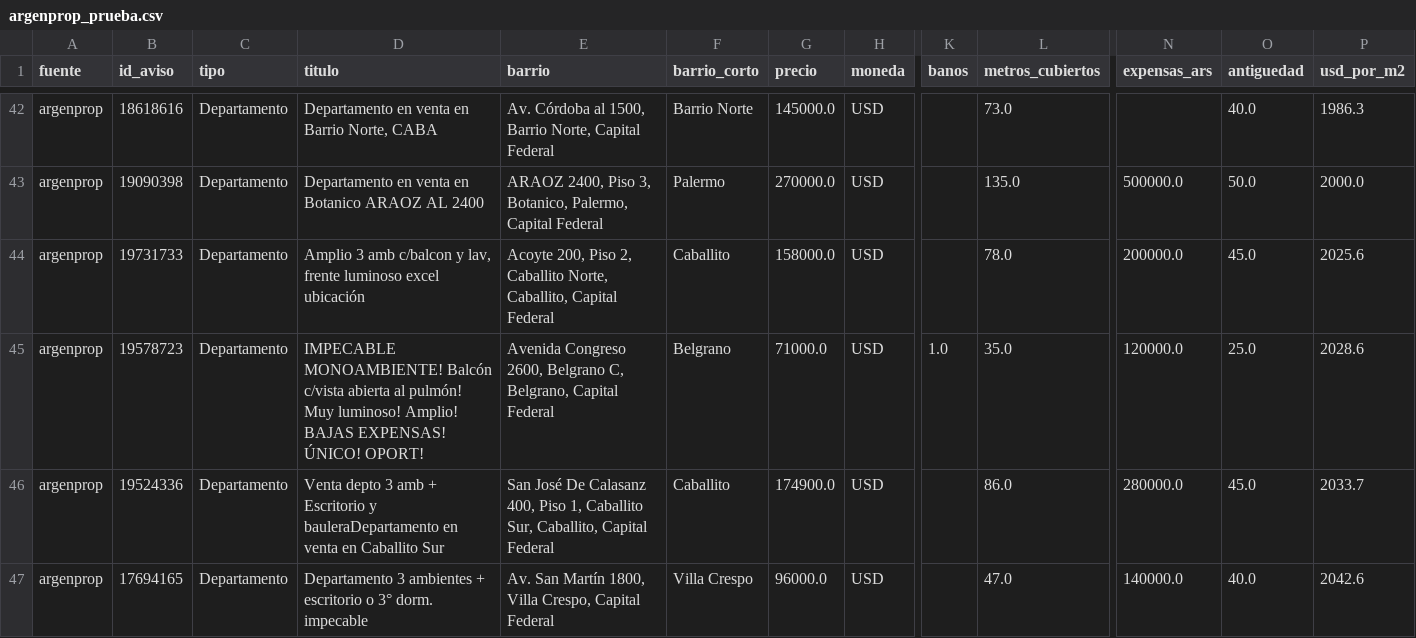
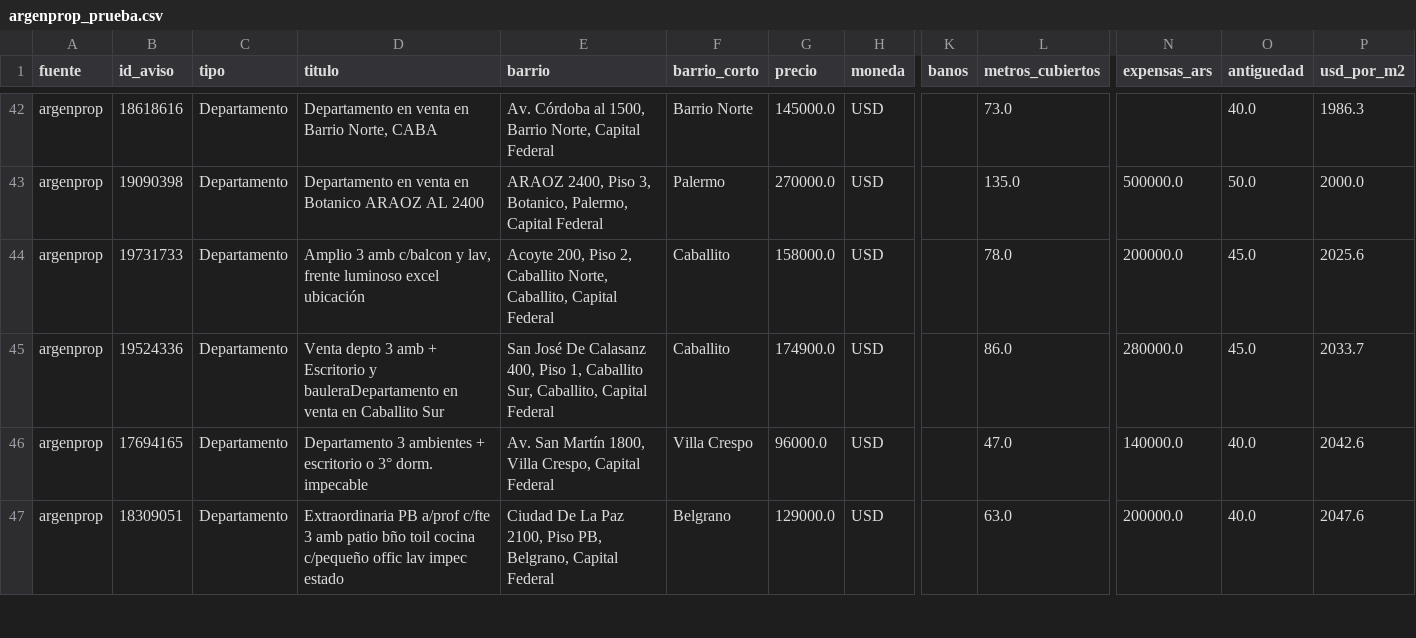
Before and after one commit to nicolaskank-arch/buscador-propiedades-caba, a CSV file: argenprop_prueba.csv, drawn as a sheet; only a part is shown, gaps mark what is left out; the shorter side is filled out with more unchanged rows; rows hold the shown columns only; the diff names each change by its address in the sheet, - before the commit and + after, or states it on an @@ line.

```diff
--- a/argenprop_prueba.csv
+++ b/argenprop_prueba.csv
-row 45: argenprop | 19578723 | Departamento | IMPECABLE MONOAMBIENTE! Balcón c/vista abierta al pulmón! Muy luminoso! Amplio! BAJAS EXPENSAS! ÚNICO! OPORT! | Avenida Congreso 2600, Belgrano C, Belgrano, Capital Federal | Belgrano | 71000.0 | USD | 1.0 | 35.0 | 120000.0 | 25.0 | 2028.6
```
Also changed, not shown: argenprop_prueba_todas.csv.
